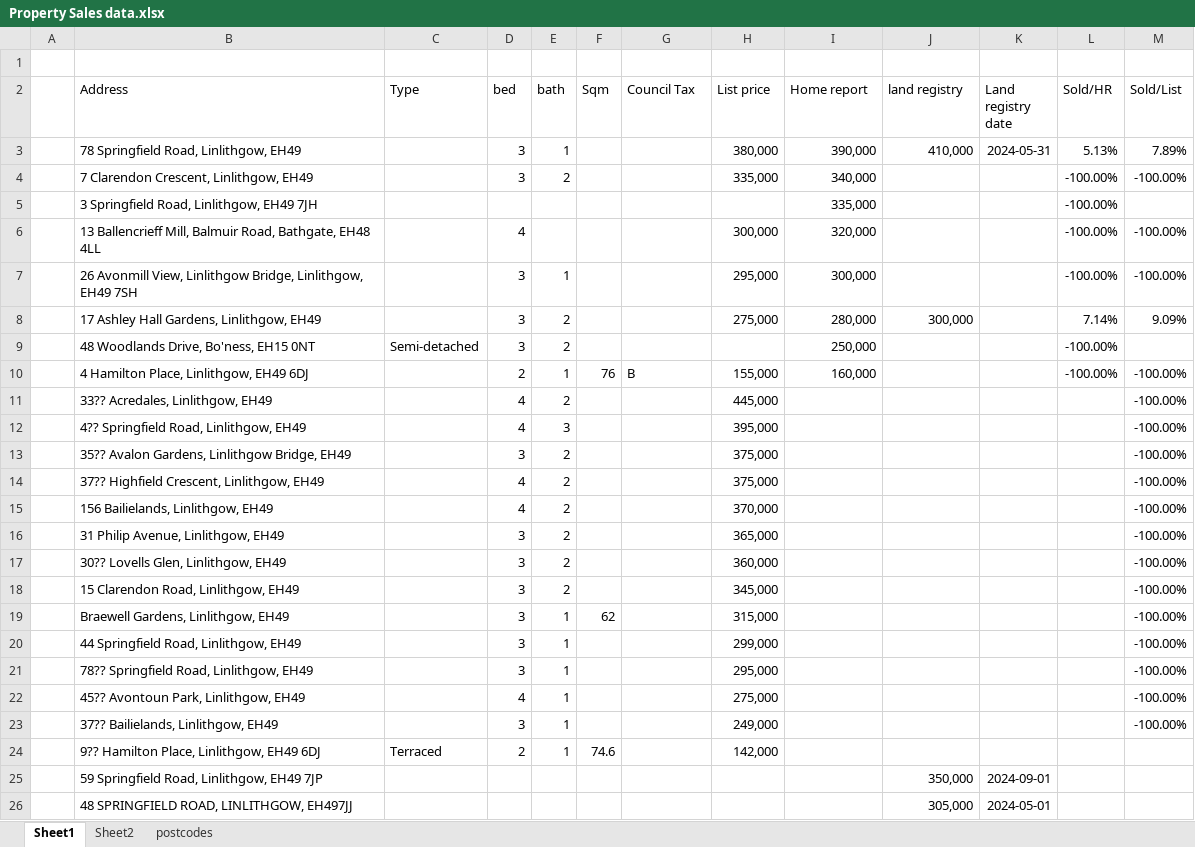
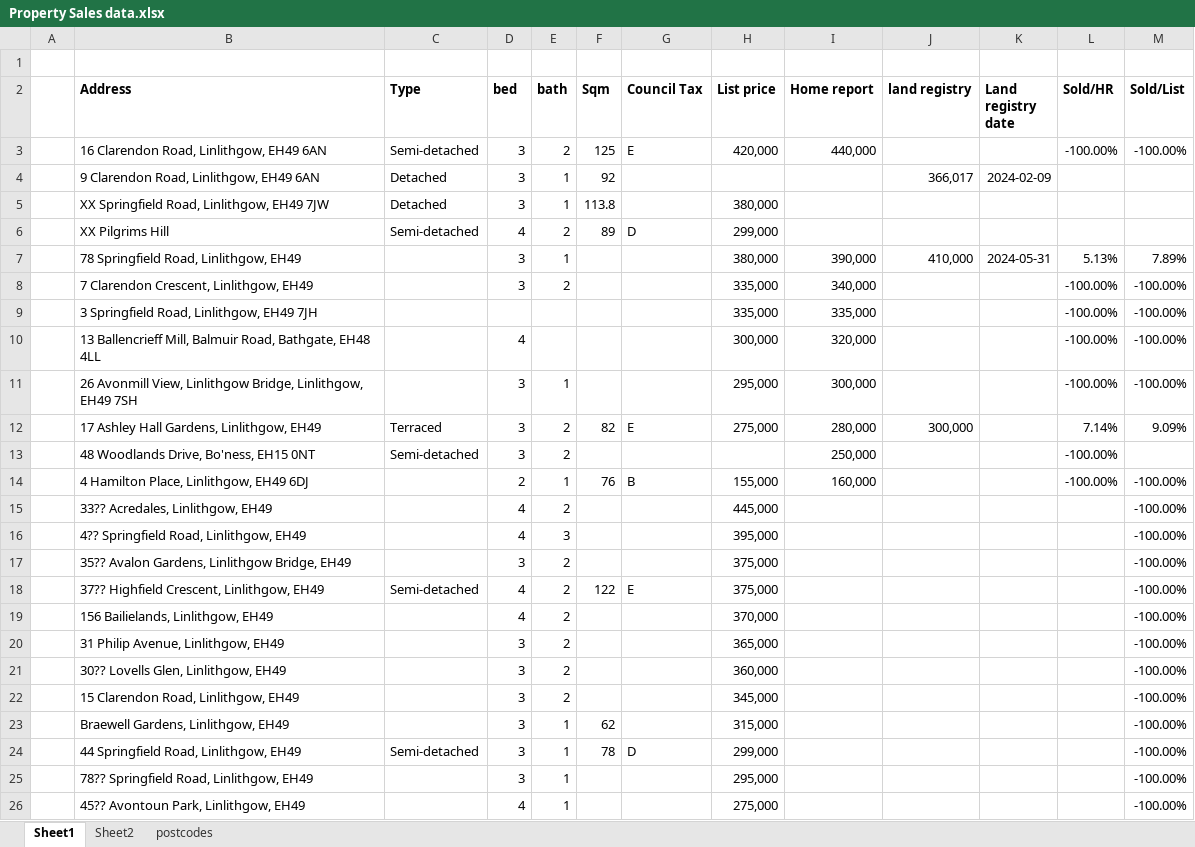
Before and after one commit to BobCornish/models, an Excel workbook: Property Sales data.xlsx, sheet Sheet1, drawn as a sheet; only a part is shown; the shorter side is filled out with more unchanged rows; values as stored, in another font and other column widths than the file's, no borders; table styles not drawn; addresses are those after the commit; the diff names each change by its address in the sheet, - before the commit and + after, or states it on an @@ line.

Commit message:
Add files via upload

```diff
--- a/Property Sales data.xlsx (sheet Sheet1)
+++ b/Property Sales data.xlsx (sheet Sheet1)
-B2:M2 bold: off
+B2:M2 bold: on
+row 3:  | 16 Clarendon Road, Linlithgow, EH49 6AN | Semi-detached | 3 | 2 | 125 | E | 420,000 | 440,000 |  |  | -100.00% | -100.00%
+row 4:  | 9 Clarendon Road, Linlithgow, EH49 6AN | Detached | 3 | 1 | 92 |  |  |  | 366,017 | 2024-02-09
+row 5:  | XX Springfield Road, Linlithgow, EH49 7JW | Detached | 3 | 1 | 113.8 |  | 380,000
+row 6:  | XX Pilgrims Hill | Semi-detached | 4 | 2 | 89 | D | 299,000
-H9 (List price): (empty)
+H9 (List price): 335,000
-M9 (Sold/List): (empty)
+M9 (Sold/List): -100.00%
-C12 (Type): (empty)
+C12 (Type): Terraced
-F12 (Sqm): (empty)
+F12 (Sqm): 82
-G12 (Council Tax): (empty)
+G12 (Council Tax): E
-C18 (Type): (empty)
+C18 (Type): Semi-detached
-F18 (Sqm): (empty)
+F18 (Sqm): 122
-G18 (Council Tax): (empty)
+G18 (Council Tax): E
-C24 (Type): (empty)
+C24 (Type): Semi-detached
-F24 (Sqm): (empty)
+F24 (Sqm): 78
-G24 (Council Tax): (empty)
+G24 (Council Tax): D
```
Also changed, not shown: formulas that keep their value.
